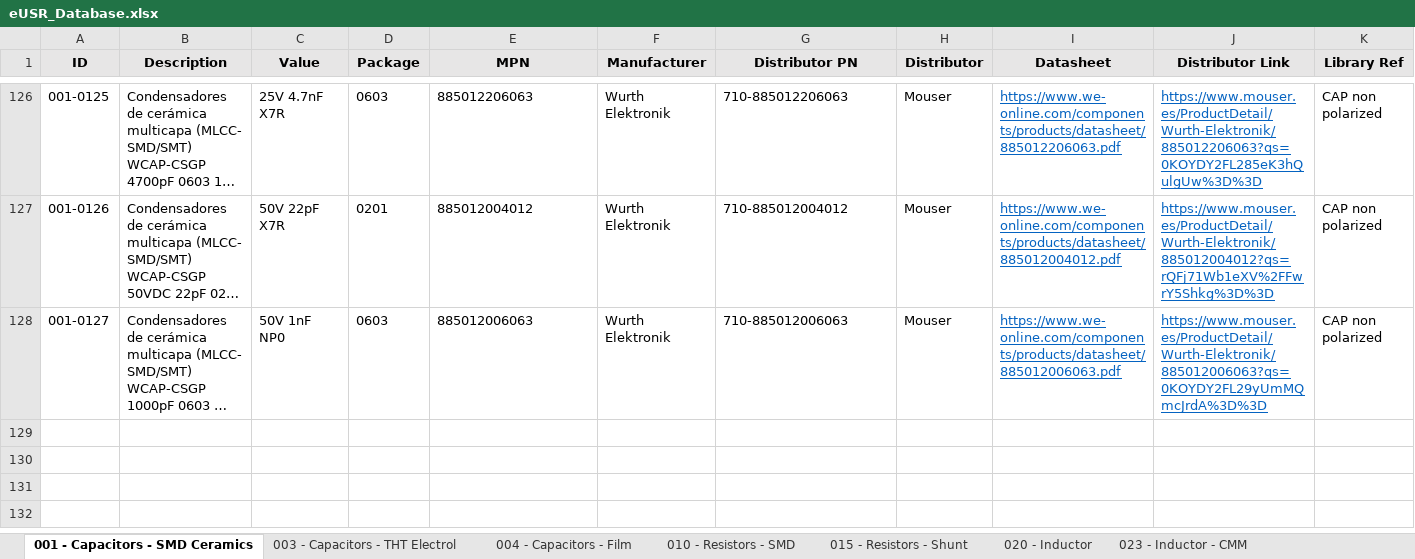
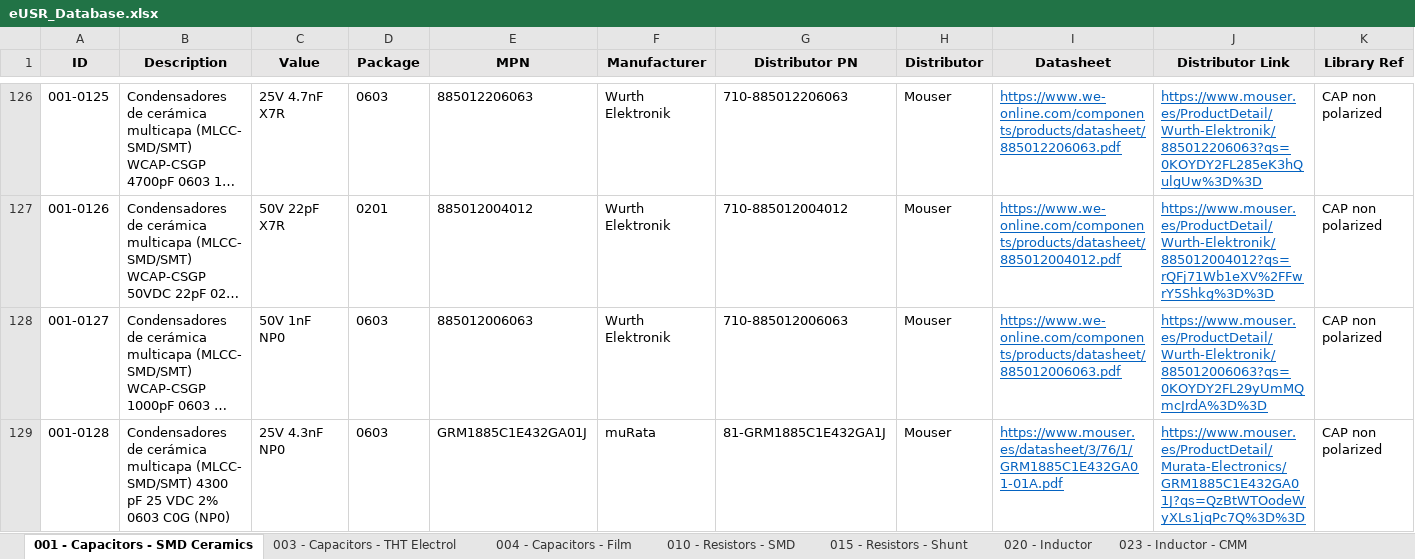
Before and after one commit to Gustavo-Gago/LIB, an Excel workbook: eUSR_Database.xlsx, sheet 001 - Capacitors - SMD Ceramics, drawn as a sheet; only a part is shown, gaps mark what is left out; long unchanged cells end in …; values as stored, in another font and other column widths than the file's, no borders; rows hold the shown columns only; the diff names each change by its address in the sheet, - before the commit and + after, or states it on an @@ line.

```diff
--- a/eUSR_Database.xlsx (sheet 001 - Capacitors - SMD Ceramics)
+++ b/eUSR_Database.xlsx (sheet 001 - Capacitors - SMD Ceramics)
+row 129: 001-0128 | Condensadores de cerámica multicapa (MLCC- SMD/SMT) 4300 pF 25 VDC 2% 0603 C0G (NP0) | 25V 4.3nF NP0 | 0603 | GRM1885C1E432GA01J | muRata | 81-GRM1885C1E432GA1J | Mouser | https://www.mouser.es/datasheet/3/76/1/GRM1885C1E432GA01-01A.pdf | https://www.mouser.es/ProductDetail/Murata-Electronics/GRM1885C1E432GA01J?qs=QzBtWTOodeWyXLs1jqPc7Q%3D%3D | CAP non polarized
```
Also changed, not shown: sheet 010 - Resistors - SMD, 1 other file.
